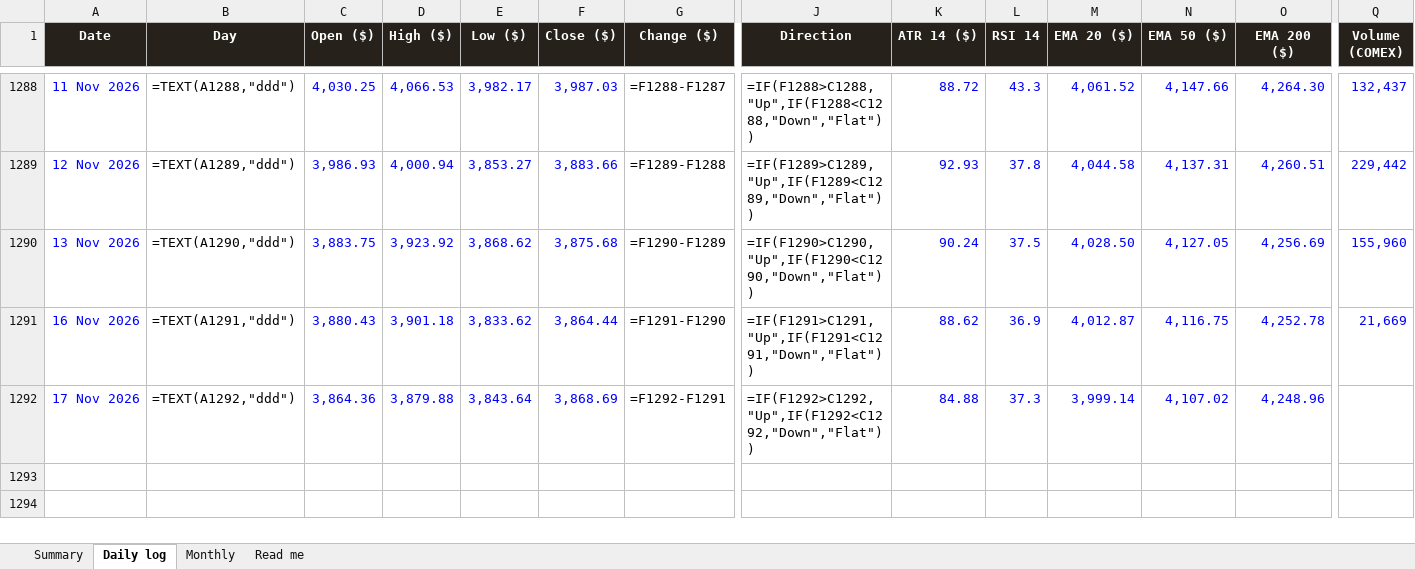
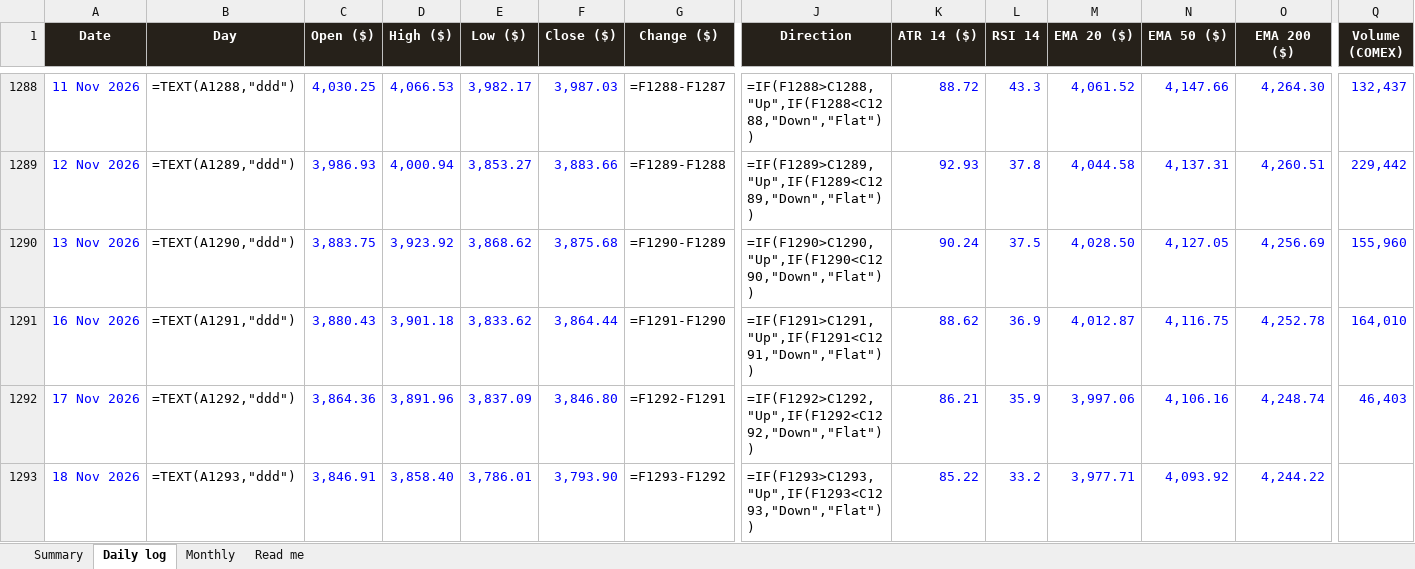
Before and after one commit to basemayman-ux/gold-agent, an Excel workbook: docs/data/XAUUSD_daily_log.xlsx, sheet Daily log, drawn as a sheet; only a part is shown, gaps mark what is left out; values as stored, in another font and other column widths than the file's, no borders; formulas without a stored value are shown as written; conditional formats not drawn; rows hold the shown columns only; the diff names each change by its address in the sheet, - before the commit and + after, or states it on an @@ line.

Commit message:
daily log 2026-11-18

```diff
--- a/docs/data/XAUUSD_daily_log.xlsx (sheet Daily log)
+++ b/docs/data/XAUUSD_daily_log.xlsx (sheet Daily log)
-Q1291 (Volume (COMEX)): 21,669
+Q1291 (Volume (COMEX)): 164,010
-D1292 (High ($)): 3,879.88
+D1292 (High ($)): 3,891.96
-E1292 (Low ($)): 3,843.64
+E1292 (Low ($)): 3,837.09
-F1292 (Close ($)): 3,868.69
+F1292 (Close ($)): 3,846.80
-K1292 (ATR 14 ($)): 84.88
+K1292 (ATR 14 ($)): 86.21
-L1292 (RSI 14): 37.3
+L1292 (RSI 14): 35.9
-M1292 (EMA 20 ($)): 3,999.14
+M1292 (EMA 20 ($)): 3,997.06
-N1292 (EMA 50 ($)): 4,107.02
+N1292 (EMA 50 ($)): 4,106.16
-O1292 (EMA 200 ($)): 4,248.96
+O1292 (EMA 200 ($)): 4,248.74
-Q1292 (Volume (COMEX)): (empty)
+Q1292 (Volume (COMEX)): 46,403
+row 1293: 18 Nov 2026 | =TEXT(A1293,"ddd") | 3,846.91 | 3,858.40 | 3,786.01 | 3,793.90 | =F1293-F1292 | =IF(F1293>C1293,"Up",IF(F1293<C1293,"Down","Flat")) | 85.22 | 33.2 | 3,977.71 | 4,093.92 | 4,244.22
```
Also changed, not shown: 1 other file.
